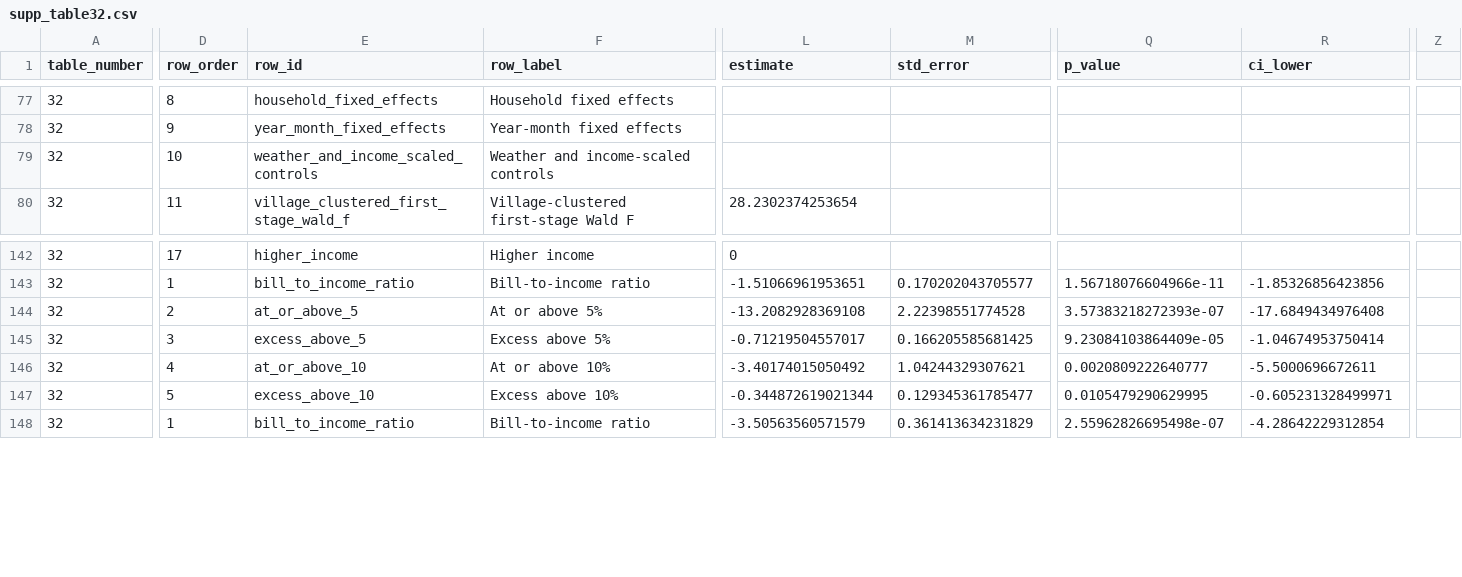
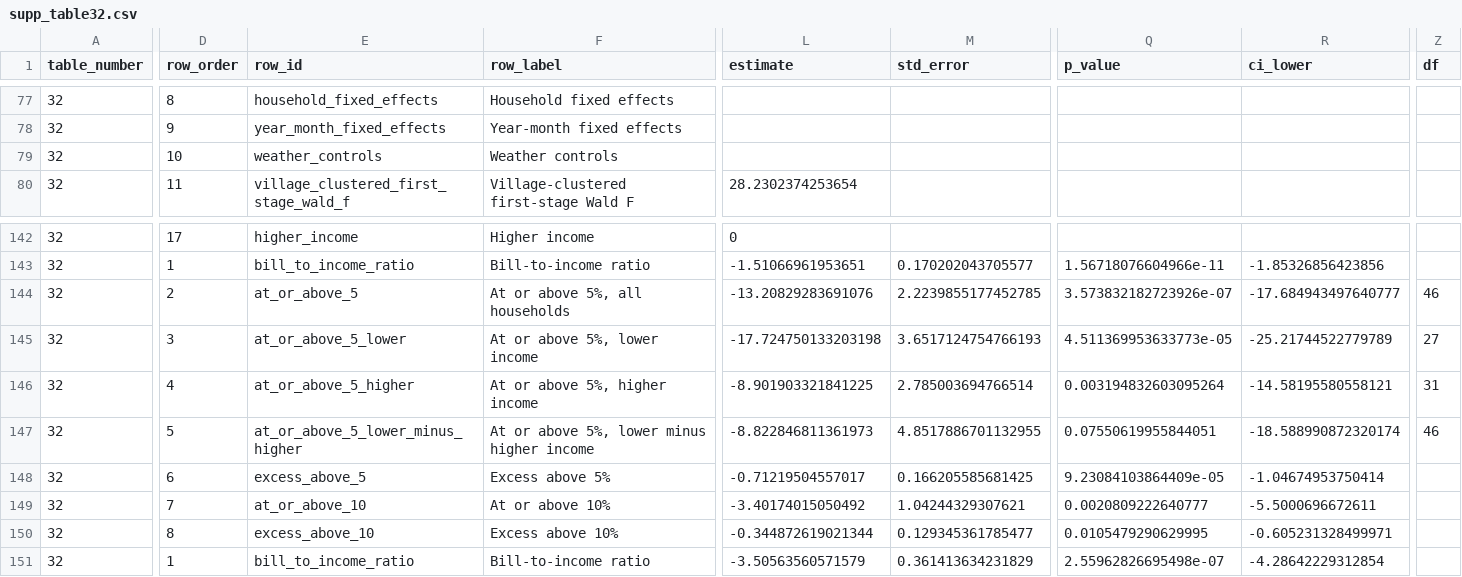
Before and after one commit to ShunlinJIN/Climate-solar-rooftop-adoption, a CSV file: data/non-confidential/aggregate_supplementary/supp_table32.csv, drawn as a sheet; only a part is shown, gaps mark what is left out; addresses are those after the commit; rows hold the shown columns only; the diff covers the shown part only; the diff names each change by its address in the sheet, - before the commit and + after, or states it on an @@ line.

```diff
--- a/data/non-confidential/aggregate_supplementary/supp_table32.csv
+++ b/data/non-confidential/aggregate_supplementary/supp_table32.csv
-Z1: (empty)
+Z1: df
-E79 (row_id): weather_and_income_scaled_controls
+E79 (row_id): weather_controls
-F79 (row_label): Weather and income-scaled controls
+F79 (row_label): Weather controls
-F144 (row_label): At or above 5%
+F144 (row_label): At or above 5%, all households
-L144 (estimate): -13.2082928369108
+L144 (estimate): -13.20829283691076
-M144 (std_error): 2.22398551774528
+M144 (std_error): 2.2239855177452785
-Q144 (p_value): 3.57383218272393e-07
+Q144 (p_value): 3.573832182723926e-07
-R144 (ci_lower): -17.6849434976408
+R144 (ci_lower): -17.684943497640777
-Z144 (df): (empty)
+Z144 (df): 46
+row 145: 32 | 3 | at_or_above_5_lower | At or above 5%, lower income | -17.724750133203198 | 3.6517124754766193 | 4.511369953633773e-05 | -25.21744522779789 | 27
+row 146: 32 | 4 | at_or_above_5_higher | At or above 5%, higher income | -8.901903321841225 | 2.785003694766514 | 0.003194832603095264 | -14.58195580558121 | 31
+row 147: 32 | 5 | at_or_above_5_lower_minus_higher | At or above 5%, lower minus higher income | -8.822846811361973 | 4.8517886701132955 | 0.07550619955844051 | -18.588990872320174 | 46
-D148 (row_order): 3
+D148 (row_order): 6
-D149 (row_order): 4
+D149 (row_order): 7
-D150 (row_order): 5
+D150 (row_order): 8
```
Also changed, not shown: 1 edited cell elsewhere in this file, PACKAGE_MANIFEST.csv, data/non-confidential/aggregate_main/figure1_plot_data.csv, 46 other files.
